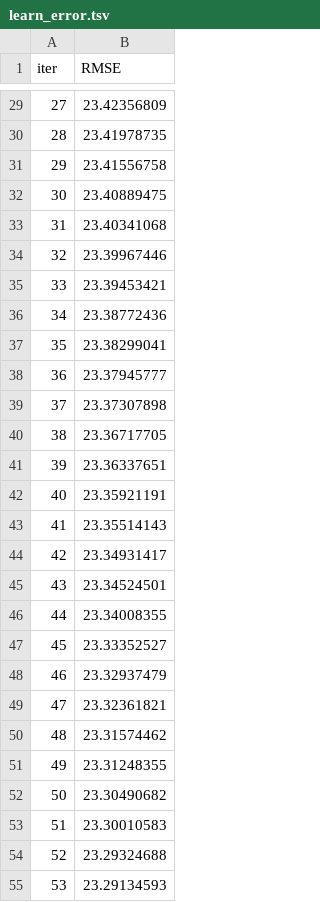
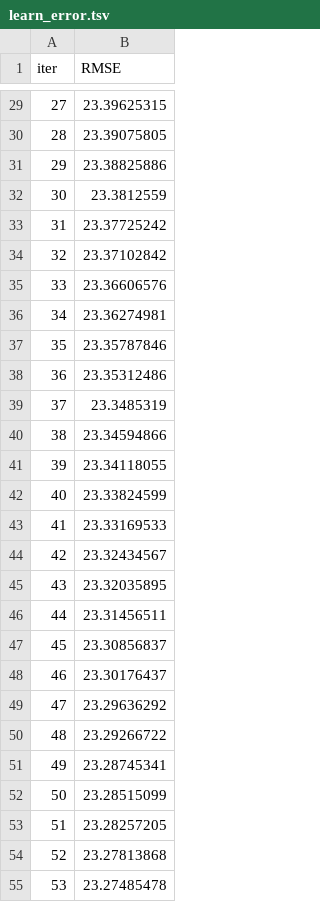
Before and after one commit to tarangmistry2004-coder/Stock_price_prediction, a TSV file: backend/catboost_info/learn_error.tsv, drawn as a sheet; only a part is shown, gaps mark what is left out; the diff covers the shown part only.

```diff
--- a/backend/catboost_info/learn_error.tsv
+++ b/backend/catboost_info/learn_error.tsv
@@ -29,27 +29,27 @@ iter	RMSE
-27	23.42356809
-28	23.41978735
-29	23.41556758
-30	23.40889475
-31	23.40341068
-32	23.39967446
-33	23.39453421
-34	23.38772436
-35	23.38299041
-36	23.37945777
-37	23.37307898
-38	23.36717705
-39	23.36337651
-40	23.35921191
-41	23.35514143
-42	23.34931417
-43	23.34524501
-44	23.34008355
-45	23.33352527
-46	23.32937479
-47	23.32361821
-48	23.31574462
-49	23.31248355
-50	23.30490682
-51	23.30010583
-52	23.29324688
-53	23.29134593
+27	23.39625315
+28	23.39075805
+29	23.38825886
+30	23.3812559
+31	23.37725242
+32	23.37102842
+33	23.36606576
+34	23.36274981
+35	23.35787846
+36	23.35312486
+37	23.3485319
+38	23.34594866
+39	23.34118055
+40	23.33824599
+41	23.33169533
+42	23.32434567
+43	23.32035895
+44	23.31456511
+45	23.30856837
+46	23.30176437
+47	23.29636292
+48	23.29266722
+49	23.28745341
+50	23.28515099
+51	23.28257205
+52	23.27813868
+53	23.27485478
```
Also changed, not shown: 123 edited cells elsewhere in this file, backend/catboost_info/time_left.tsv, 18 other files.
